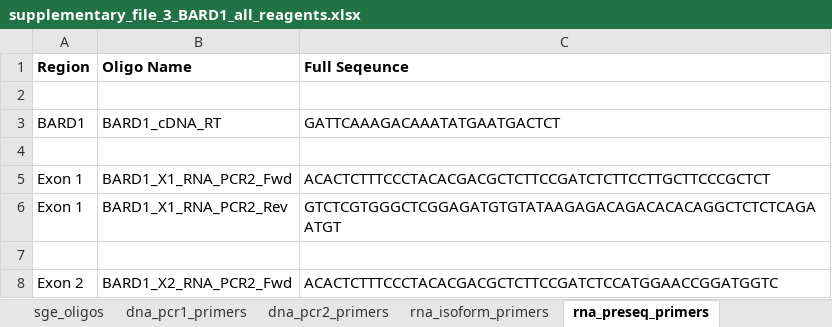
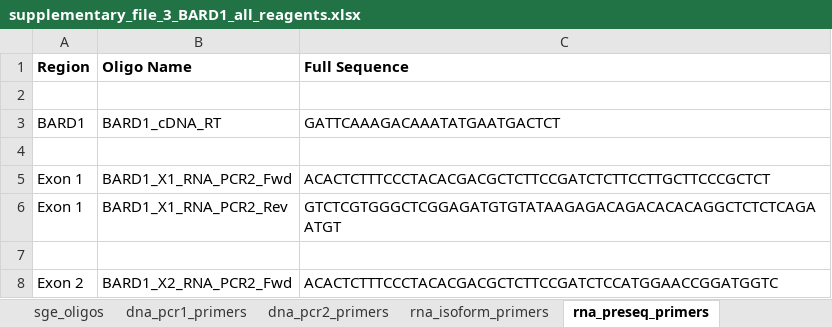
Before and after one commit to ivanw314/BARD1_SGE_analysis, an Excel workbook: Data/final_tables/supplementary_file_3_BARD1_all_reagents.xlsx, sheet rna_preseq_primers, drawn as a sheet; only a part is shown; values as stored, in another font and other column widths than the file's, no borders; the diff names each change by its address in the sheet, - before the commit and + after, or states it on an @@ line.

```diff
--- a/Data/final_tables/supplementary_file_3_BARD1_all_reagents.xlsx (sheet rna_preseq_primers)
+++ b/Data/final_tables/supplementary_file_3_BARD1_all_reagents.xlsx (sheet rna_preseq_primers)
-C1: Full Seqeunce
+C1: Full Sequence
```
Also changed, not shown: sheet README, Data/final_tables/supplementary_table_1_BARD1_OddsRatios_table.xlsx, Data/final_tables/supplementary_table_2_BARD1_variant_reclass_table.xlsx.
